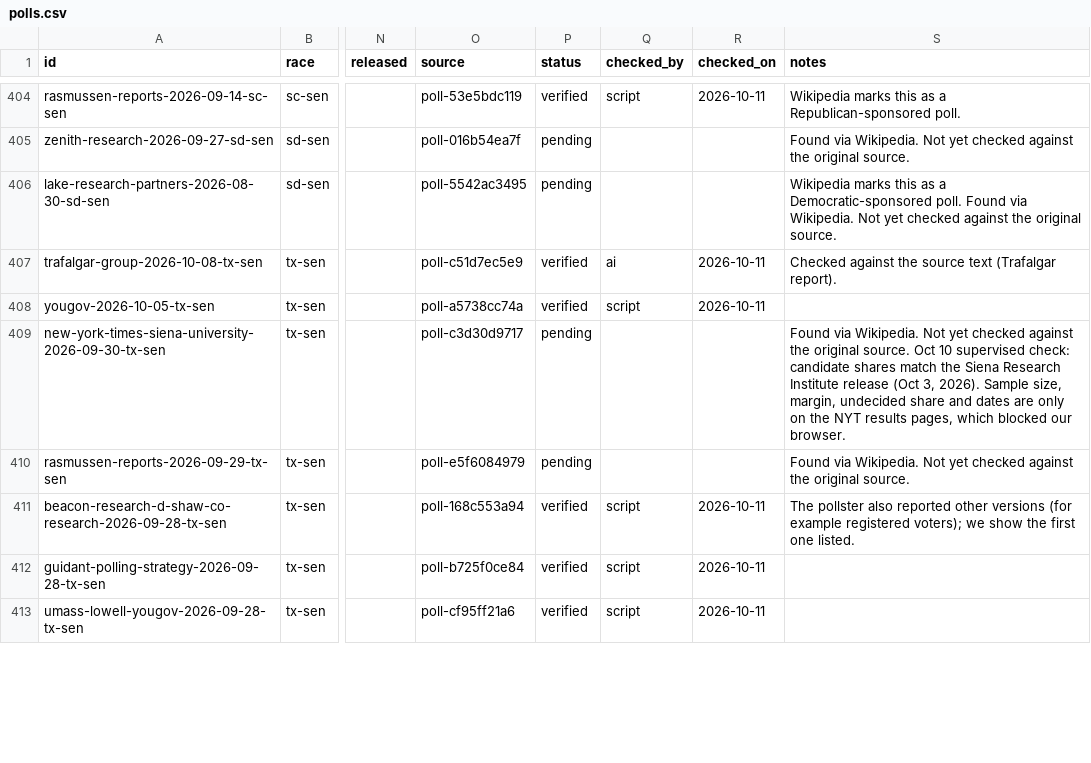
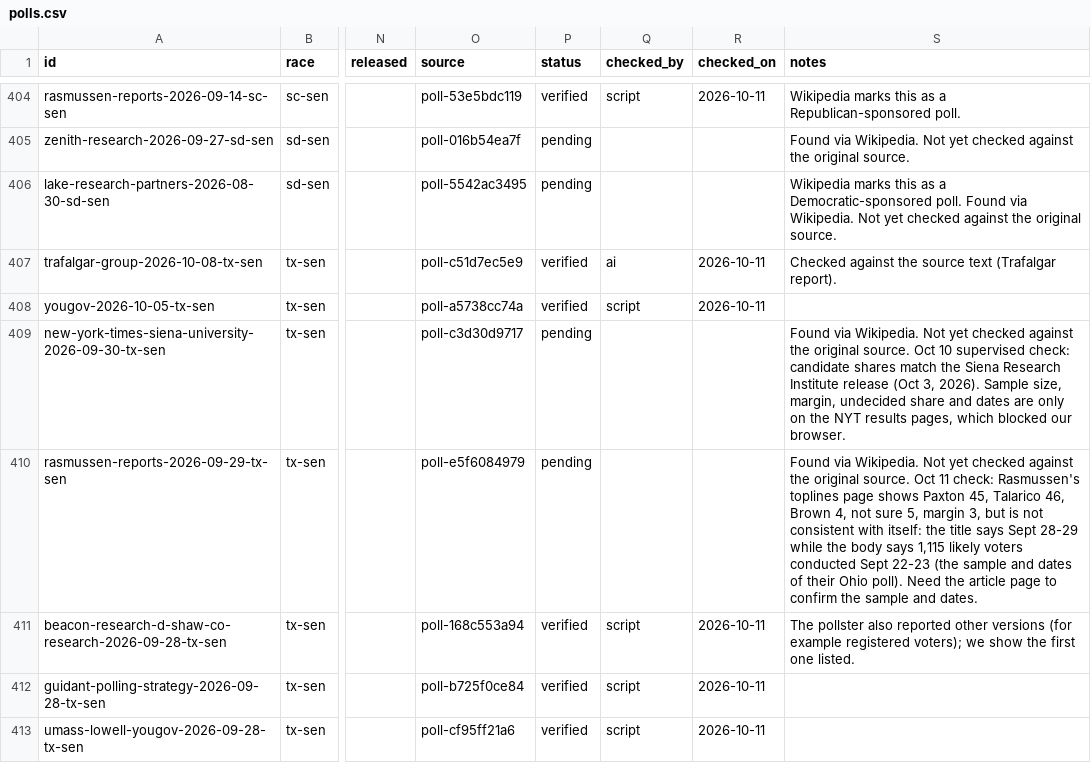
Before and after one commit to thomasdllrd1-ops/unspun, a CSV file: data/polls/polls.csv, drawn as a sheet; only a part is shown, gaps mark what is left out; the diff covers the shown part only; the diff names each change by its address in the sheet, - before the commit and + after, or states it on an @@ line.

```diff
--- a/data/polls/polls.csv
+++ b/data/polls/polls.csv
-S410 (notes): …original source.
+S410 (notes): …original source. Oct 11 check: Rasmussen's toplines page shows Paxton 45, Talarico 46, Brown 4, not sure 5, margin 3, but is not consistent with itself: the title says Sept 28-29 while the body says 1,115 likely voters conducted Sept 22-23 (the sample and dates of their Ohio poll). Need the article page to confirm the sample and dates.
```
Also changed, not shown: 62 edited cells elsewhere in this file, data/polls/poll_results.csv.
